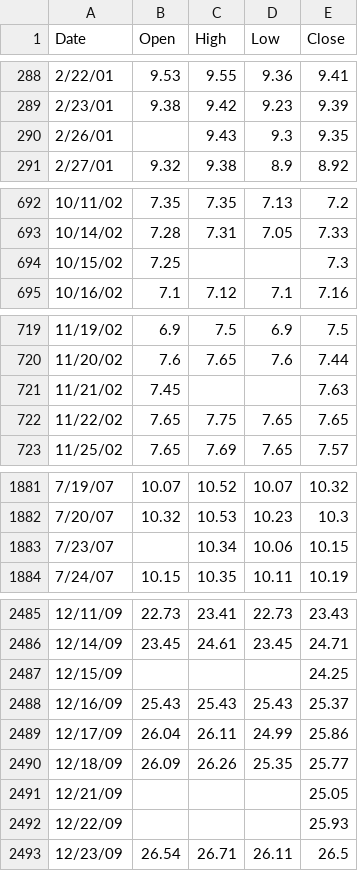
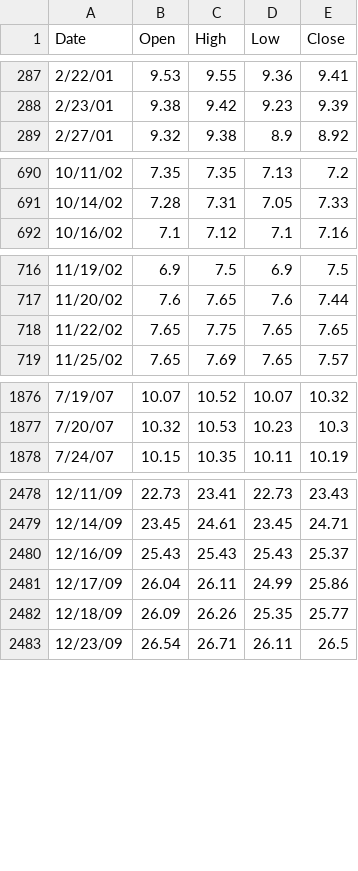
Before and after one commit to CognitiveSingh/MyData, a CSV file: NEWDATOHLC.csv, drawn as a sheet; only a part is shown, gaps mark what is left out; the diff covers the shown part only; the diff names each change by its address in the sheet, - before the commit and + after, or states it on an @@ line.

Commit message:
Add files via upload

```diff
--- a/NEWDATOHLC.csv
+++ b/NEWDATOHLC.csv
-row 290: 2/26/01 |  | 9.43 | 9.3 | 9.35
-row 694: 10/15/02 | 7.25 |  |  | 7.3
-row 721: 11/21/02 | 7.45 |  |  | 7.63
-row 1883: 7/23/07 |  | 10.34 | 10.06 | 10.15
-row 2487: 12/15/09 |  |  |  | 24.25
-row 2491: 12/21/09 |  |  |  | 25.05
-row 2492: 12/22/09 |  |  |  | 25.93
```
Also changed, not shown: 3 removed rows elsewhere in this file.
